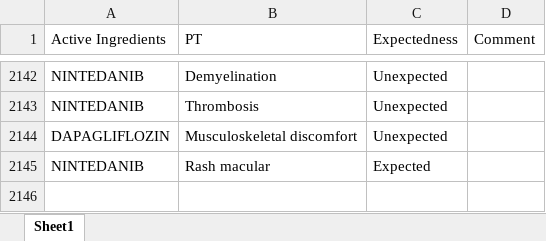
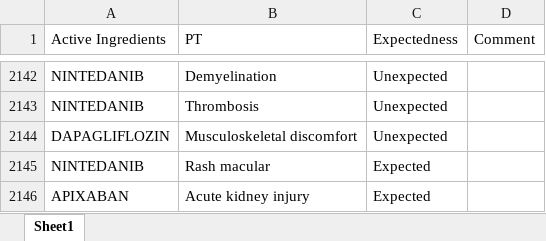
Before and after one commit to JPadhy0680/PV-Automation-Hub-Test, an Excel workbook: data/Listedness_CX.xlsx, sheet Sheet1, drawn as a sheet; only a part is shown, gaps mark what is left out; values as stored, in another font and other column widths than the file's, no borders; the diff names each change by its address in the sheet, - before the commit and + after, or states it on an @@ line.

Commit message:
Update listedness: APIXABAN / Acute kidney injury

```diff
--- a/data/Listedness_CX.xlsx (sheet Sheet1)
+++ b/data/Listedness_CX.xlsx (sheet Sheet1)
+row 2146: APIXABAN | Acute kidney injury | Expected
```
